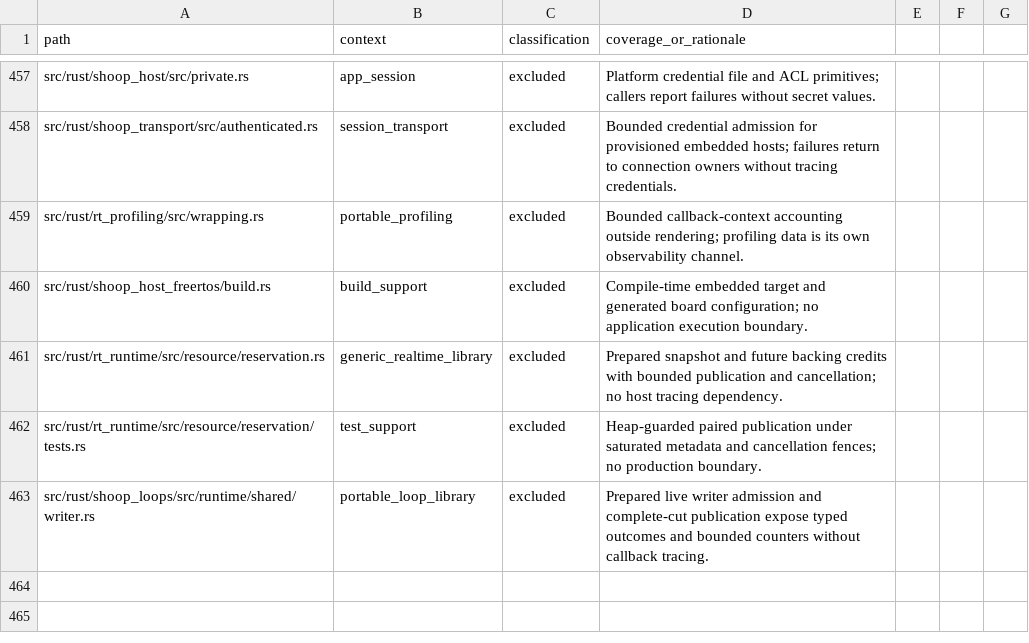
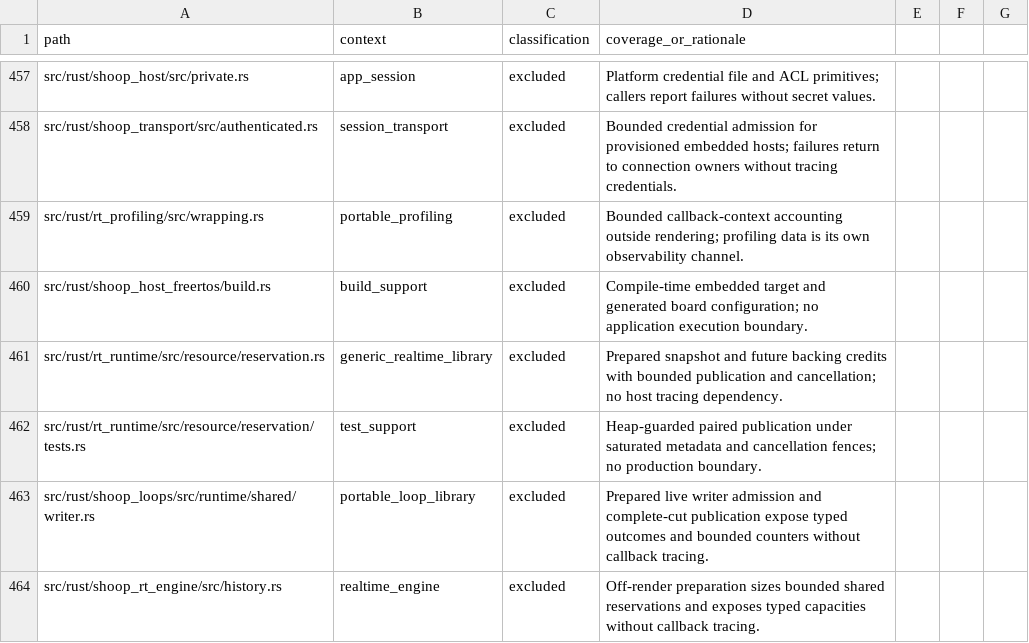
Before and after one commit to SanderVocke/shoopdaloop, a CSV file: docs/tracing_coverage.csv, drawn as a sheet; only a part is shown, gaps mark what is left out.

Commit message:
Prepare normal hosts with separately budgeted shared input histories

```diff
--- a/docs/tracing_coverage.csv
+++ b/docs/tracing_coverage.csv
@@ -463 +463,2 @@ src/rust/rt_runtime/src/resource/reservation/tests.rs,test_support,excluded,Heap
 src/rust/shoop_loops/src/runtime/shared/writer.rs,portable_loop_library,excluded,Prepared live writer admission and complete-cut publication expose typed outcomes and bounded counters without callback tracing.
+src/rust/shoop_rt_engine/src/history.rs,realtime_engine,excluded,Off-render preparation sizes bounded shared reservations and exposes typed capacities without callback tracing.
```
Also changed, not shown: 21 other files.
